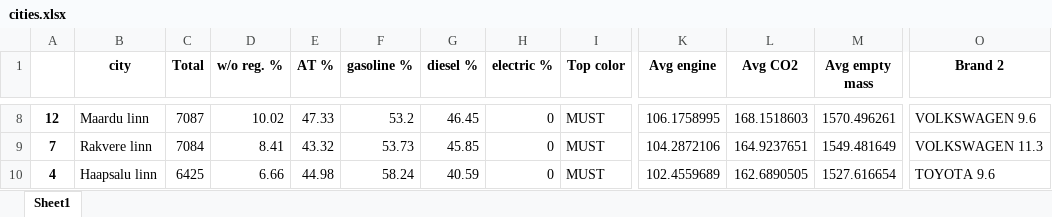
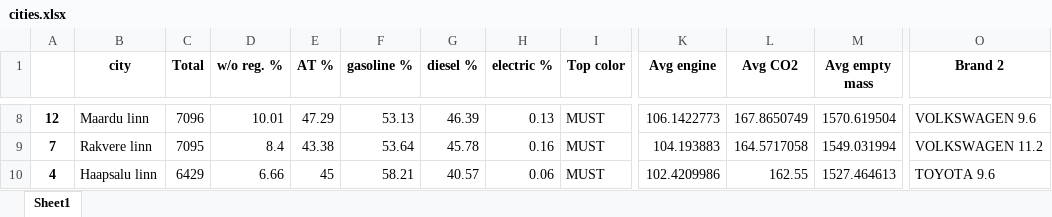
Before and after one commit to Rapur101/IDS2020Project, an Excel workbook: data/cities.xlsx, sheet Sheet1, drawn as a sheet; only a part is shown, gaps mark what is left out; values as stored, in another font and other column widths than the file's, no borders; the diff covers the shown part only; the diff names each change by its address in the sheet, - before the commit and + after, or states it on an @@ line.

```diff
--- a/data/cities.xlsx (sheet Sheet1)
+++ b/data/cities.xlsx (sheet Sheet1)
-C8 (Total): 7087
+C8 (Total): 7096
-D8 (w/o reg. %): 10.02
+D8 (w/o reg. %): 10.01
-E8 (AT %): 47.33
+E8 (AT %): 47.29
-F8 (gasoline %): 53.2
+F8 (gasoline %): 53.13
-G8 (diesel %): 46.45
+G8 (diesel %): 46.39
-H8 (electric %): 0
+H8 (electric %): 0.13
-K8 (Avg engine): 106.1758995
+K8 (Avg engine): 106.1422773
-L8 (Avg CO2): 168.1518603
+L8 (Avg CO2): 167.8650749
-M8 (Avg empty mass): 1570.496261
+M8 (Avg empty mass): 1570.619504
-C9 (Total): 7084
+C9 (Total): 7095
-D9 (w/o reg. %): 8.41
+D9 (w/o reg. %): 8.4
-E9 (AT %): 43.32
+E9 (AT %): 43.38
-F9 (gasoline %): 53.73
+F9 (gasoline %): 53.64
-G9 (diesel %): 45.85
+G9 (diesel %): 45.78
-H9 (electric %): 0
+H9 (electric %): 0.16
-K9 (Avg engine): 104.2872106
+K9 (Avg engine): 104.193883
-L9 (Avg CO2): 164.9237651
+L9 (Avg CO2): 164.5717058
-M9 (Avg empty mass): 1549.481649
+M9 (Avg empty mass): 1549.031994
-O9 (Brand 2): VOLKSWAGEN 11.3
+O9 (Brand 2): VOLKSWAGEN 11.2
-C10 (Total): 6425
+C10 (Total): 6429
-E10 (AT %): 44.98
+E10 (AT %): 45
-F10 (gasoline %): 58.24
+F10 (gasoline %): 58.21
-G10 (diesel %): 40.59
+G10 (diesel %): 40.57
-H10 (electric %): 0
+H10 (electric %): 0.06
-K10 (Avg engine): 102.4559689
+K10 (Avg engine): 102.4209986
-L10 (Avg CO2): 162.6890505
+L10 (Avg CO2): 162.55
-M10 (Avg empty mass): 1527.616654
+M10 (Avg empty mass): 1527.464613
```
Also changed, not shown: 111 edited cells elsewhere in this sheet, data/countys.xlsx, 1 other file.
